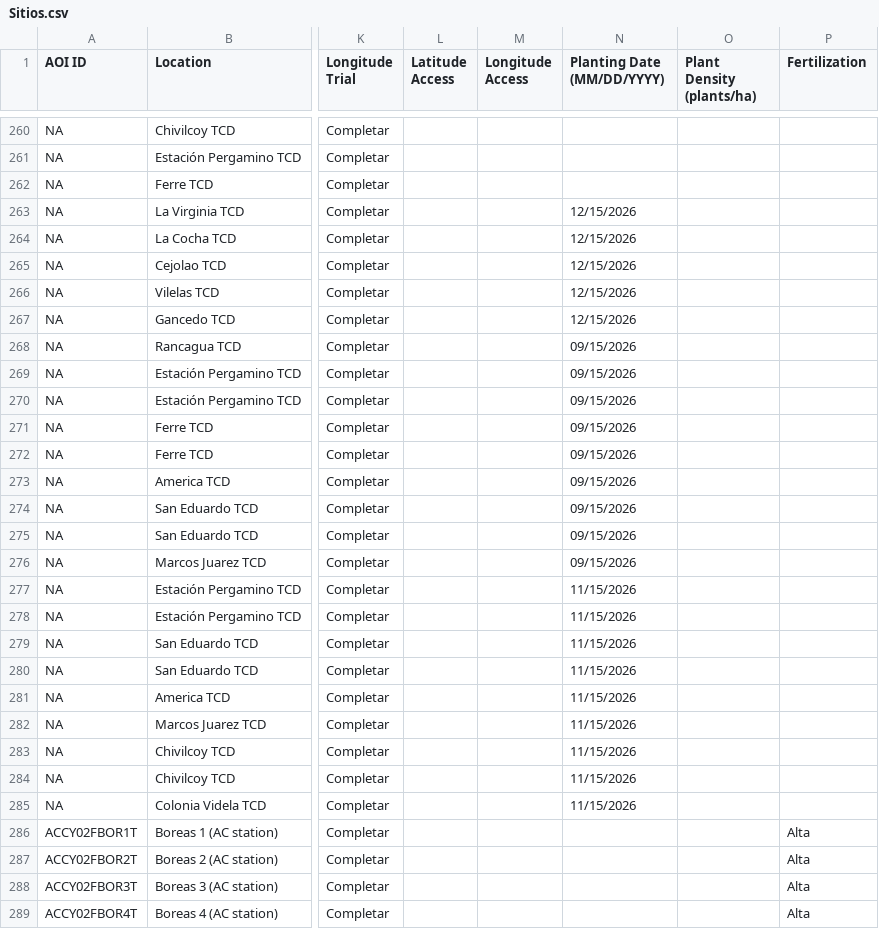
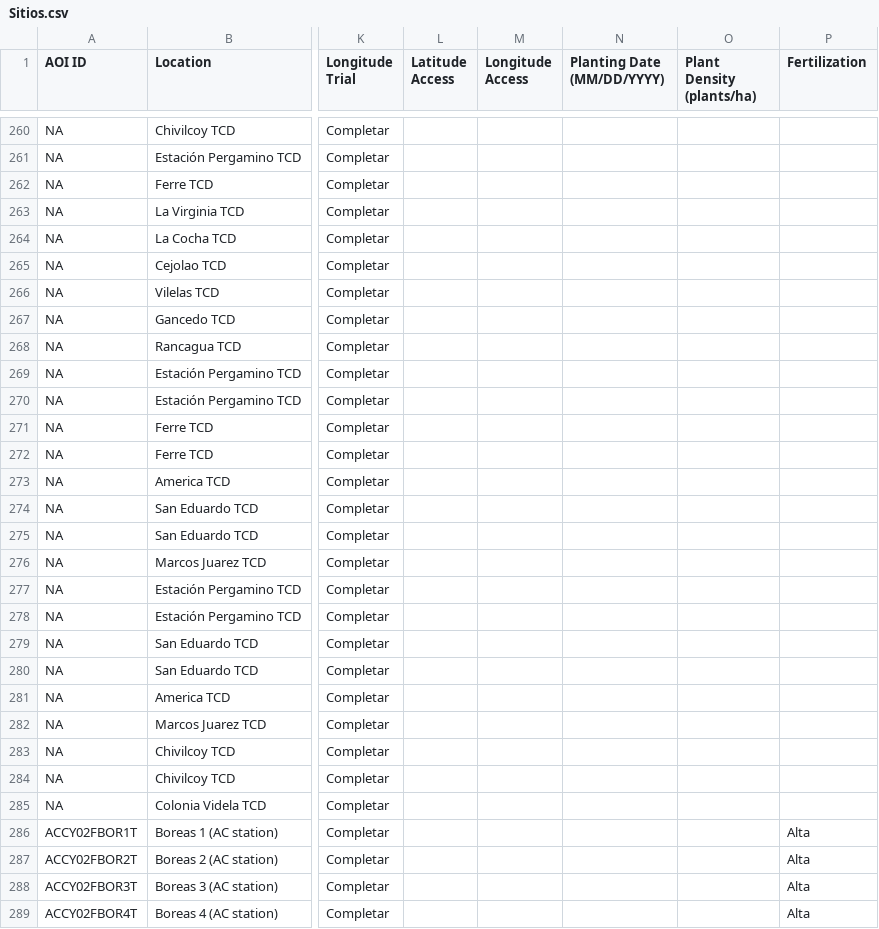
Before and after one commit to LAAR-TESTING-AR/field-trial-map, a CSV file: Sitios.csv, drawn as a sheet; only a part is shown, gaps mark what is left out; the diff covers the shown part only; the diff names each change by its address in the sheet, - before the commit and + after, or states it on an @@ line.

Commit message:
Actualizacion automatica de Sitios.csv desde SharePoint

```diff
--- a/Sitios.csv
+++ b/Sitios.csv
-N263:N267 (Planting Date (MM/DD/YYYY)): 12/15/2026
+N263:N267 (Planting Date (MM/DD/YYYY)): (empty)
-N268:N276 (Planting Date (MM/DD/YYYY)): 09/15/2026
+N268:N276 (Planting Date (MM/DD/YYYY)): (empty)
-N277:N285 (Planting Date (MM/DD/YYYY)): 11/15/2026
+N277:N285 (Planting Date (MM/DD/YYYY)): (empty)
```
Also changed, not shown: 16 edited cells elsewhere in this file.
